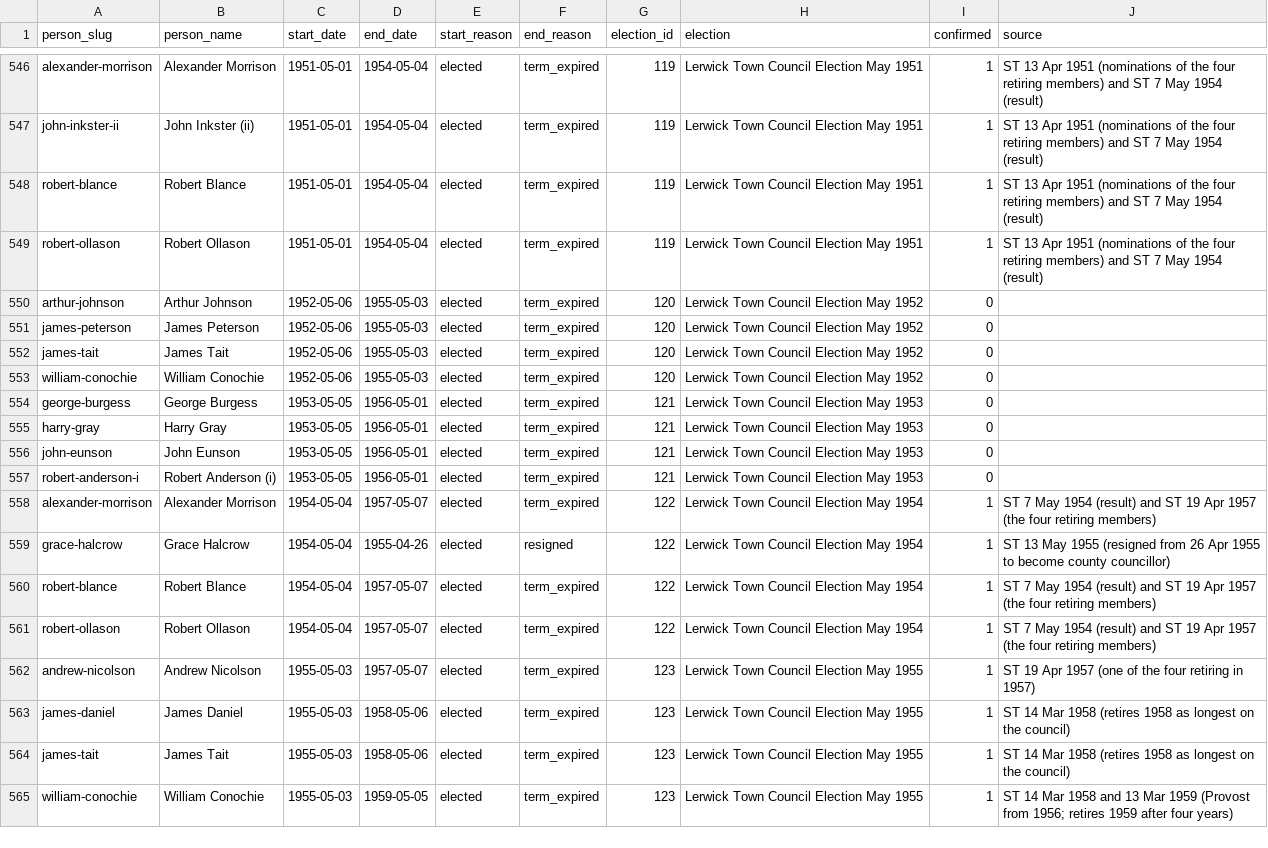
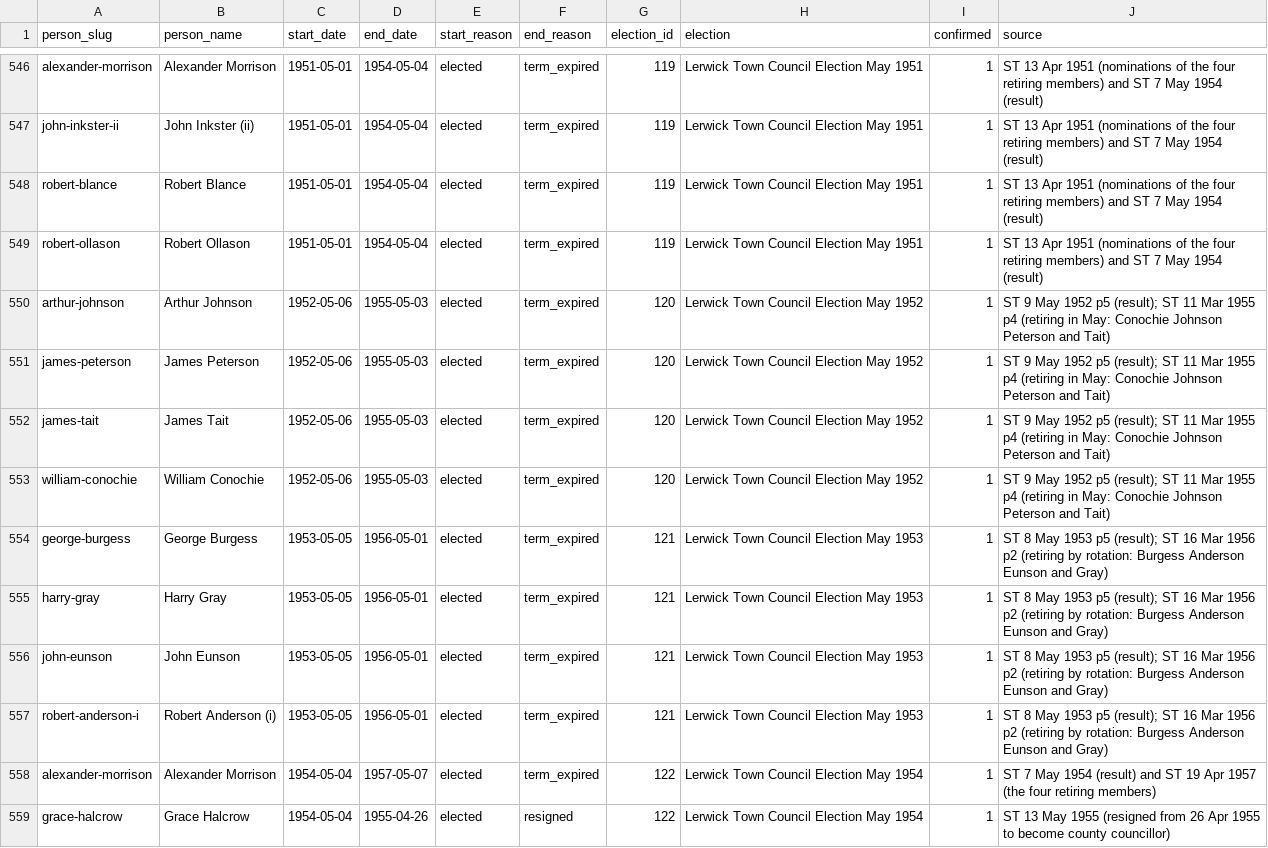
Before and after one commit to ShetlandJ/shetland-political-history, a CSV file: data/ltc_terms.csv, drawn as a sheet; only a part is shown, gaps mark what is left out; the shorter side is filled out with more unchanged rows.

```diff
--- a/data/ltc_terms.csv
+++ b/data/ltc_terms.csv
@@ -549,10 +549,10 @@ robert-blance,Robert Blance,1951-05-01,1954-05-04,elected,term_expired,119,Lerwi
 robert-ollason,Robert Ollason,1951-05-01,1954-05-04,elected,term_expired,119,Lerwick Town Council Election May 1951,1,ST 13 Apr 1951 (nominations of the four retiring members) and ST 7 May 1954 (result)
-arthur-johnson,Arthur Johnson,1952-05-06,1955-05-03,elected,term_expired,120,Lerwick Town Council Election May 1952,0,
-james-peterson,James Peterson,1952-05-06,1955-05-03,elected,term_expired,120,Lerwick Town Council Election May 1952,0,
-james-tait,James Tait,1952-05-06,1955-05-03,elected,term_expired,120,Lerwick Town Council Election May 1952,0,
-william-conochie,William Conochie,1952-05-06,1955-05-03,elected,term_expired,120,Lerwick Town Council Election May 1952,0,
-george-burgess,George Burgess,1953-05-05,1956-05-01,elected,term_expired,121,Lerwick Town Council Election May 1953,0,
-harry-gray,Harry Gray,1953-05-05,1956-05-01,elected,term_expired,121,Lerwick Town Council Election May 1953,0,
-john-eunson,John Eunson,1953-05-05,1956-05-01,elected,term_expired,121,Lerwick Town Council Election May 1953,0,
-robert-anderson-i,Robert Anderson (i),1953-05-05,1956-05-01,elected,term_expired,121,Lerwick Town Council Election May 1953,0,
+arthur-johnson,Arthur Johnson,1952-05-06,1955-05-03,elected,term_expired,120,Lerwick Town Council Election May 1952,1,ST 9 May 1952 p5 (result); ST 11 Mar 1955 p4 (retiring in May: Conochie Johnson Peterson and Tait)
+james-peterson,James Peterson,1952-05-06,1955-05-03,elected,term_expired,120,Lerwick Town Council Election May 1952,1,ST 9 May 1952 p5 (result); ST 11 Mar 1955 p4 (retiring in May: Conochie Johnson Peterson and Tait)
+james-tait,James Tait,1952-05-06,1955-05-03,elected,term_expired,120,Lerwick Town Council Election May 1952,1,ST 9 May 1952 p5 (result); ST 11 Mar 1955 p4 (retiring in May: Conochie Johnson Peterson and Tait)
+william-conochie,William Conochie,1952-05-06,1955-05-03,elected,term_expired,120,Lerwick Town Council Election May 1952,1,ST 9 May 1952 p5 (result); ST 11 Mar 1955 p4 (retiring in May: Conochie Johnson Peterson and Tait)
+george-burgess,George Burgess,1953-05-05,1956-05-01,elected,term_expired,121,Lerwick Town Council Election May 1953,1,ST 8 May 1953 p5 (result); ST 16 Mar 1956 p2 (retiring by rotation: Burgess Anderson Eunson and Gray)
+harry-gray,Harry Gray,1953-05-05,1956-05-01,elected,term_expired,121,Lerwick Town Council Election May 1953,1,ST 8 May 1953 p5 (result); ST 16 Mar 1956 p2 (retiring by rotation: Burgess Anderson Eunson and Gray)
+john-eunson,John Eunson,1953-05-05,1956-05-01,elected,term_expired,121,Lerwick Town Council Election May 1953,1,ST 8 May 1953 p5 (result); ST 16 Mar 1956 p2 (retiring by rotation: Burgess Anderson Eunson and Gray)
+robert-anderson-i,Robert Anderson (i),1953-05-05,1956-05-01,elected,term_expired,121,Lerwick Town Council Election May 1953,1,ST 8 May 1953 p5 (result); ST 16 Mar 1956 p2 (retiring by rotation: Burgess Anderson Eunson and Gray)
 alexander-morrison,Alexander Morrison,1954-05-04,1957-05-07,elected,term_expired,122,Lerwick Town Council Election May 1954,1,ST 7 May 1954 (result) and ST 19 Apr 1957 (the four retiring members)
```
Also changed, not shown: 5 other files.
